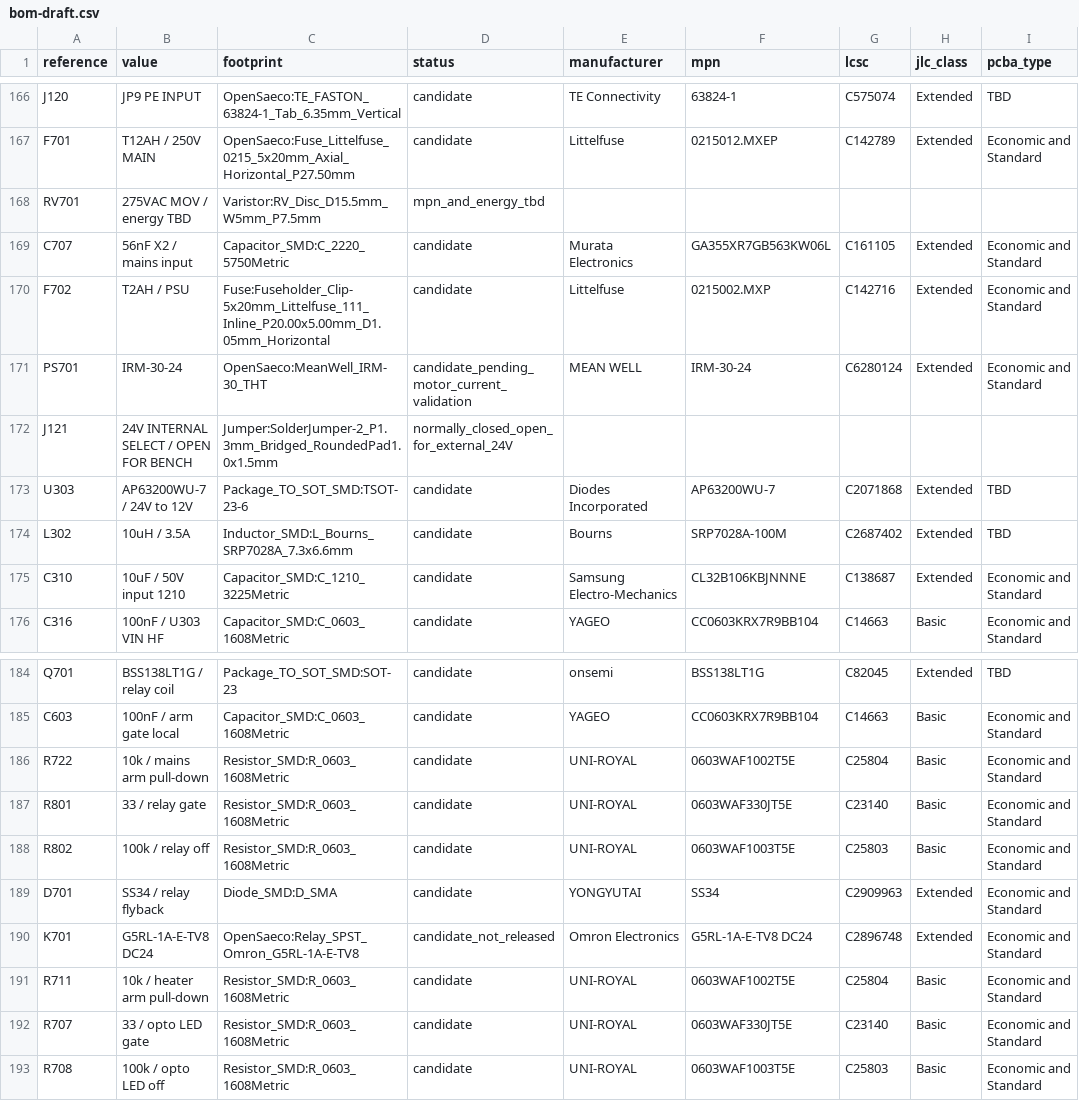
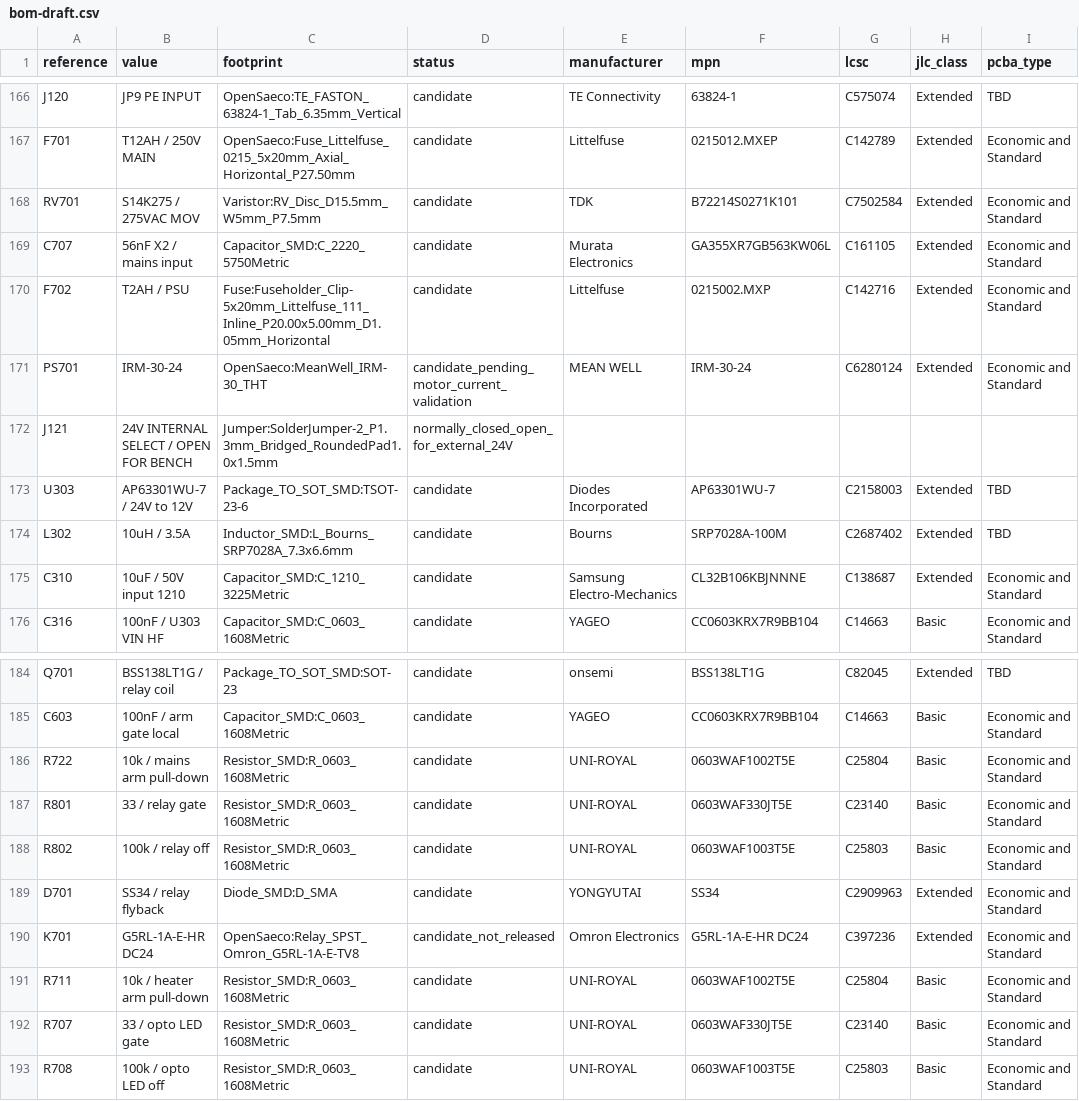
Before and after one commit to itorralbo/open-saeco-controller, a CSV file: hardware/controller/bom-draft.csv, drawn as a sheet; only a part is shown, gaps mark what is left out.

```diff
--- a/hardware/controller/bom-draft.csv
+++ b/hardware/controller/bom-draft.csv
@@ -167,3 +167,3 @@ J120,JP9 PE INPUT,OpenSaeco:TE_FASTON_63824-1_Tab_6.35mm_Vertical,candidate,TE C
 F701,T12AH / 250V MAIN,OpenSaeco:Fuse_Littelfuse_0215_5x20mm_Axial_Horizontal_P27.50mm,candidate,Littelfuse,0215012.MXEP,C142789,Extended,Economic and Standard
-RV701,275VAC MOV / energy TBD,Varistor:RV_Disc_D15.5mm_W5mm_P7.5mm,mpn_and_energy_tbd,,,,,
+RV701,S14K275 / 275VAC MOV,Varistor:RV_Disc_D15.5mm_W5mm_P7.5mm,candidate,TDK,B72214S0271K101,C7502584,Extended,Economic and Standard
 C707,56nF X2 / mains input,Capacitor_SMD:C_2220_5750Metric,candidate,Murata Electronics,GA355XR7GB563KW06L,C161105,Extended,Economic and Standard
@@ -172,3 +172,3 @@ PS701,IRM-30-24,OpenSaeco:MeanWell_IRM-30_THT,candidate_pending_motor_current_va
 J121,24V INTERNAL SELECT / OPEN FOR BENCH,Jumper:SolderJumper-2_P1.3mm_Bridged_RoundedPad1.0x1.5mm,normally_closed_open_for_external_24V,,,,,
-U303,AP63200WU-7 / 24V to 12V,Package_TO_SOT_SMD:TSOT-23-6,candidate,Diodes Incorporated,AP63200WU-7,C2071868,Extended,TBD
+U303,AP63301WU-7 / 24V to 12V,Package_TO_SOT_SMD:TSOT-23-6,candidate,Diodes Incorporated,AP63301WU-7,C2158003,Extended,TBD
 L302,10uH / 3.5A,Inductor_SMD:L_Bourns_SRP7028A_7.3x6.6mm,candidate,Bourns,SRP7028A-100M,C2687402,Extended,TBD
@@ -189,3 +189,3 @@ R802,100k / relay off,Resistor_SMD:R_0603_1608Metric,candidate,UNI-ROYAL,0603WAF
 D701,SS34 / relay flyback,Diode_SMD:D_SMA,candidate,YONGYUTAI,SS34,C2909963,Extended,Economic and Standard
-K701,G5RL-1A-E-TV8 DC24,OpenSaeco:Relay_SPST_Omron_G5RL-1A-E-TV8,candidate_not_released,Omron Electronics,G5RL-1A-E-TV8 DC24,C2896748,Extended,Economic and Standard
+K701,G5RL-1A-E-HR DC24,OpenSaeco:Relay_SPST_Omron_G5RL-1A-E-TV8,candidate_not_released,Omron Electronics,G5RL-1A-E-HR DC24,C397236,Extended,Economic and Standard
 R711,10k / heater arm pull-down,Resistor_SMD:R_0603_1608Metric,candidate,UNI-ROYAL,0603WAF1002T5E,C25804,Basic,Economic and Standard
```
Also changed, not shown: hardware/controller/fabrication/controller-core-reva-bom-jlcpcb.csv, hardware/controller/fabrication/controller-core-reva-cpl-jlcpcb.csv, 44 other files.
